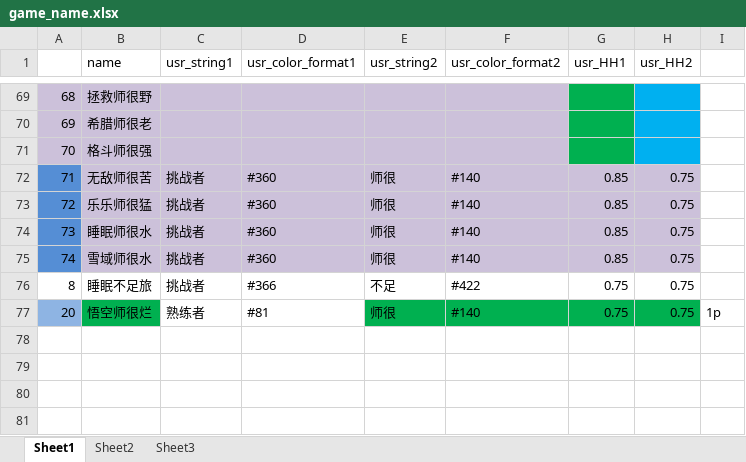
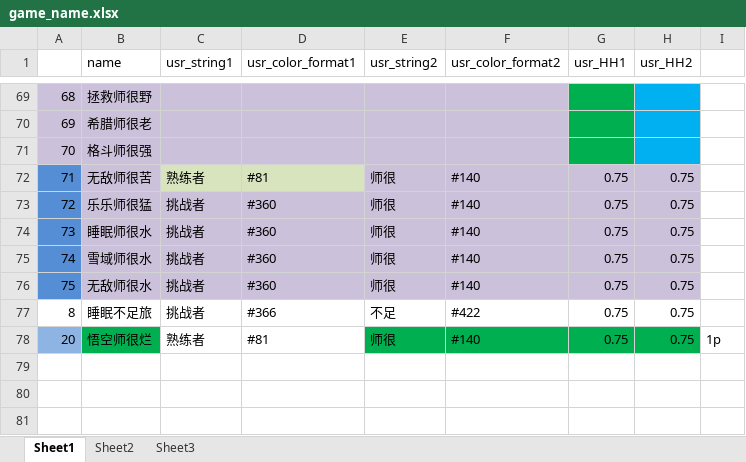
Before and after one commit to Lightman-yang/webdriver_new, an Excel workbook: lw/game_name.xlsx, sheet Sheet1, drawn as a sheet; only a part is shown, gaps mark what is left out; the shorter side is filled out with more unchanged rows; values as stored, in another font and other column widths than the file's, no borders; the diff names each change by its address in the sheet, - before the commit and + after, or states it on an @@ line.

```diff
--- a/lw/game_name.xlsx (sheet Sheet1)
+++ b/lw/game_name.xlsx (sheet Sheet1)
-C72 (usr_string1): 挑战者
+C72 (usr_string1): 熟练者
-C72:D72 fill: #CCC1DA
+C72:D72 fill: #D7E4BD
-D72 (usr_color_format1): #360
+D72 (usr_color_format1): #81
-G72:G75 (usr_HH1): 0.85
+G72:G75 (usr_HH1): 0.75
+row 76: 75 | 无敌师很水 | 挑战者 | #360 | 师很 | #140 | 0.75 | 0.75
```
Also changed, not shown: 1 other file.
